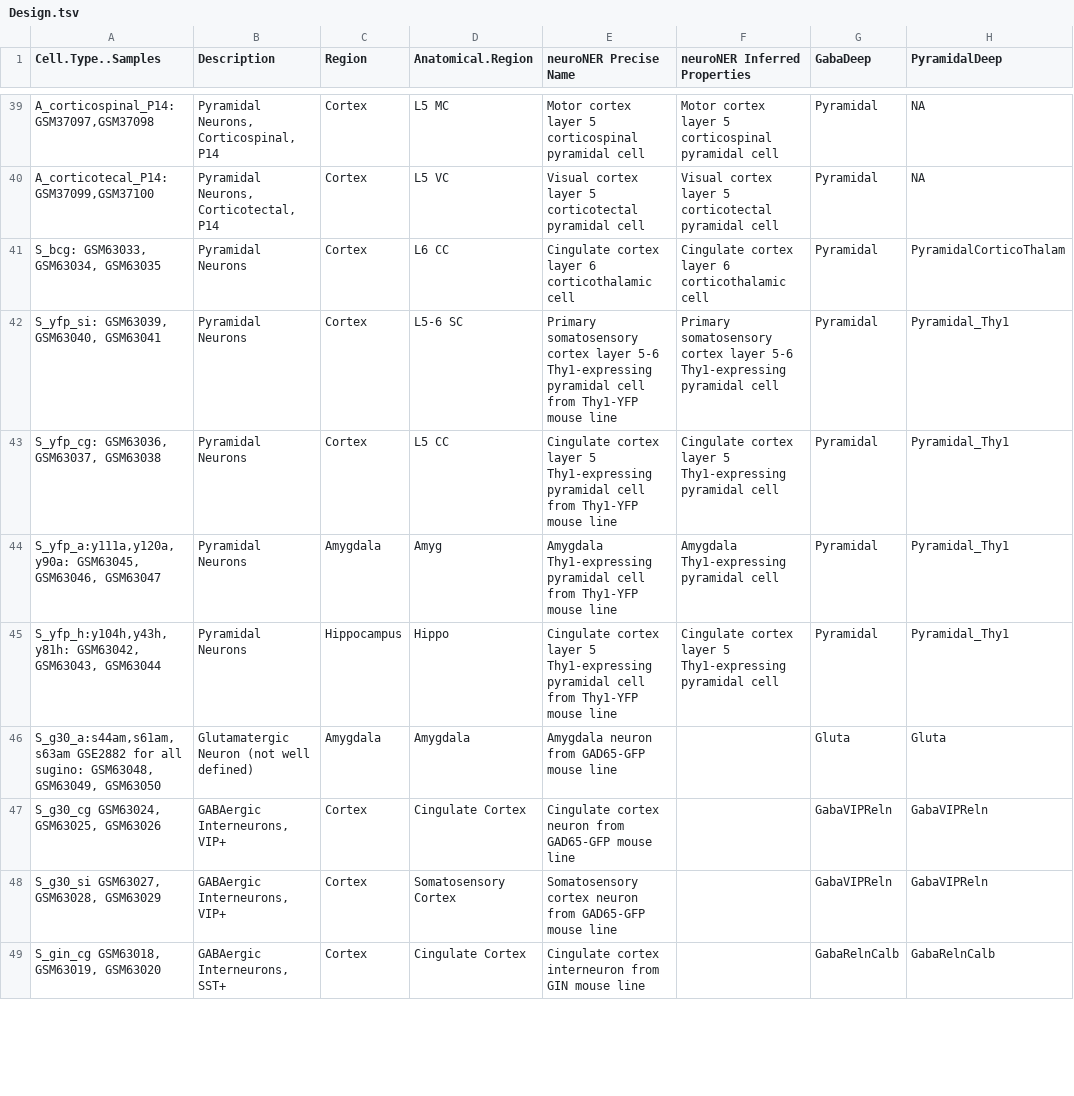
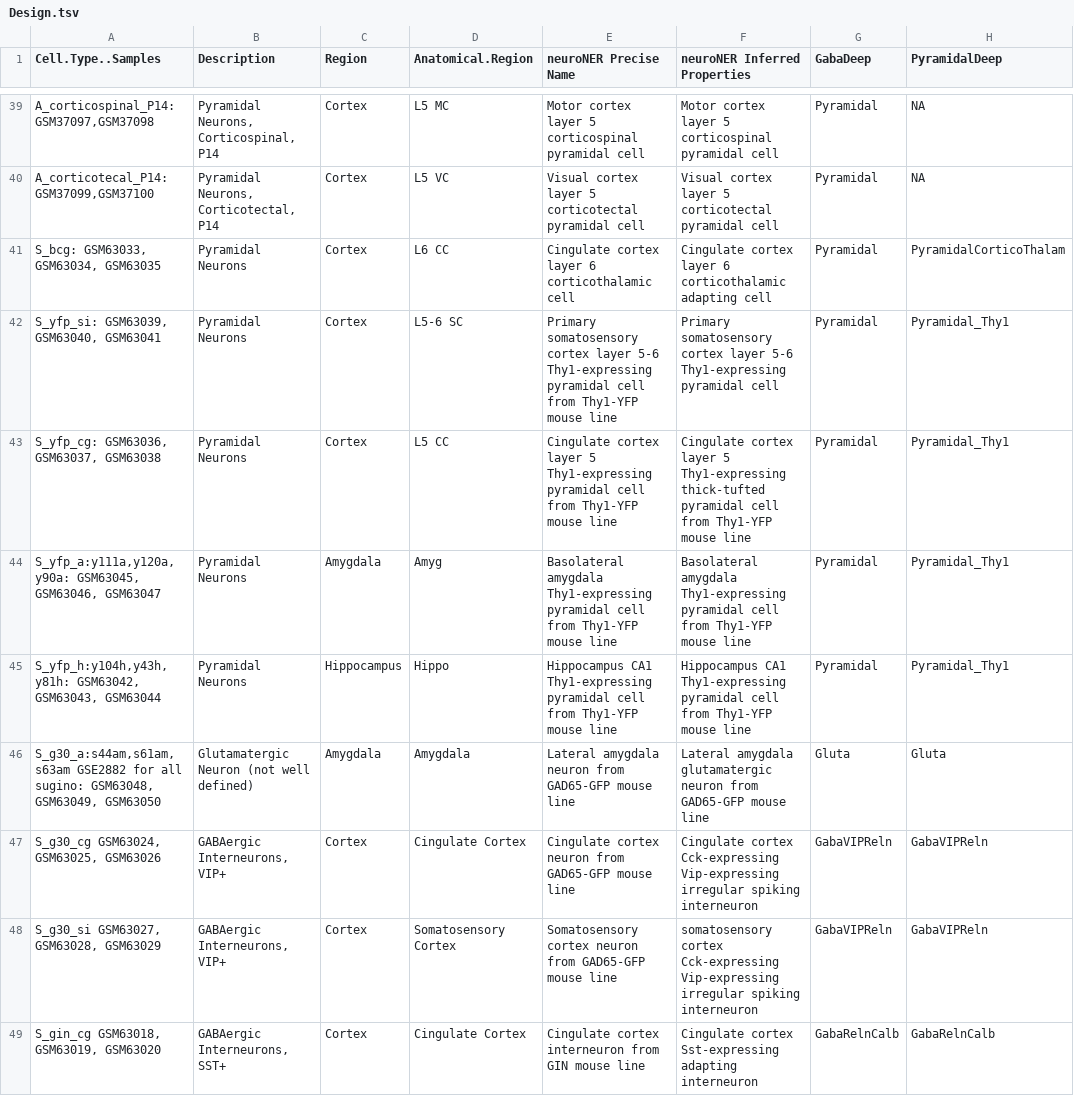
Before and after one commit to neuroelectro/brainCellTypeSpecificGenes, a TSV file: data/Design.tsv, drawn as a sheet; only a part is shown, gaps mark what is left out; the diff covers the shown part only; the diff names each change by its address in the sheet, - before the commit and + after, or states it on an @@ line.

Commit message:
updated neuron long names

```diff
--- a/data/Design.tsv
+++ b/data/Design.tsv
-F41 (neuroNER Inferred Properties): …6 corticothalamic cell
+F41 (neuroNER Inferred Properties): …6 corticothalamic adapting cell
-F43 (neuroNER Inferred Properties): …5 Thy1-expressing pyramidal cell
+F43 (neuroNER Inferred Properties): …5 Thy1-expressing thick-tufted pyramidal cell from Thy1-YFP mouse line
-E44 (neuroNER Precise Name): Amygdala Thy1-expressing pyramidal…
+E44 (neuroNER Precise Name): Basolateral amygdala Thy1-expressing pyramidal…
-F44 (neuroNER Inferred Properties): Amygdala Thy1-expressing pyramidal cell
+F44 (neuroNER Inferred Properties): Basolateral amygdala Thy1-expressing pyramidal cell from Thy1-YFP mouse line
-E45 (neuroNER Precise Name): Cingulate cortex layer 5 Thy1-expressing pyramidal…
+E45 (neuroNER Precise Name): Hippocampus CA1 Thy1-expressing pyramidal…
-F45 (neuroNER Inferred Properties): Cingulate cortex layer 5 Thy1-expressing pyramidal cell
+F45 (neuroNER Inferred Properties): Hippocampus CA1 Thy1-expressing pyramidal cell from Thy1-YFP mouse line
-E46 (neuroNER Precise Name): Amygdala neuron from GAD65-GFP mouse line
+E46 (neuroNER Precise Name): Lateral amygdala neuron from GAD65-GFP mouse line
-F46 (neuroNER Inferred Properties): (empty)
+F46 (neuroNER Inferred Properties): Lateral amygdala glutamatergic neuron from GAD65-GFP mouse line
-F47 (neuroNER Inferred Properties): (empty)
+F47 (neuroNER Inferred Properties): Cingulate cortex Cck-expressing Vip-expressing irregular spiking interneuron
-F48 (neuroNER Inferred Properties): (empty)
+F48 (neuroNER Inferred Properties): somatosensory cortex Cck-expressing Vip-expressing irregular spiking interneuron
-F49 (neuroNER Inferred Properties): (empty)
+F49 (neuroNER Inferred Properties): Cingulate cortex Sst-expressing adapting interneuron
```
Also changed, not shown: 12 removed rows and 58 edited cells elsewhere in this file.
